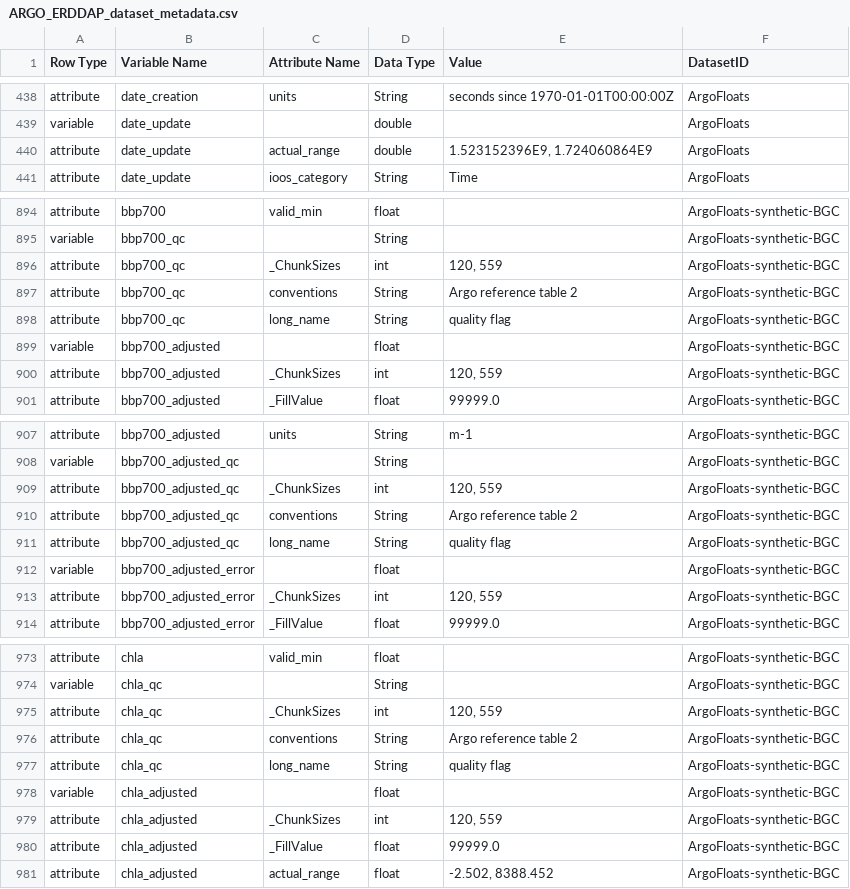
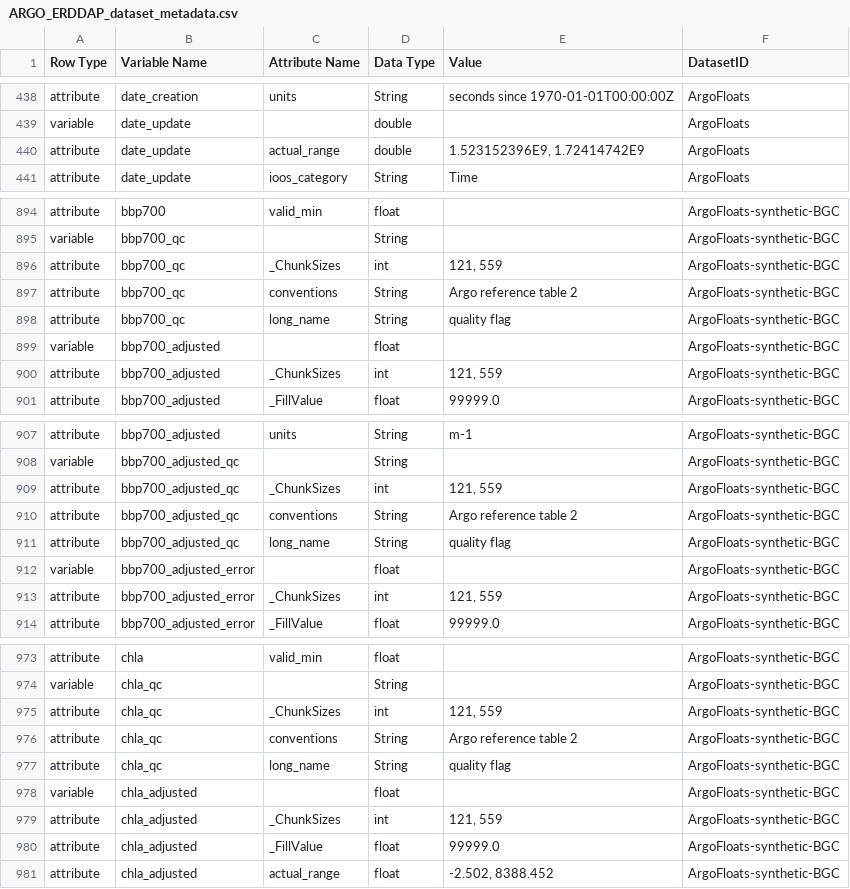
Before and after one commit to vliz-be-opsci/george-analysis, a CSV file: notebooks/properties/ARGO_ERDDAP_dataset_metadata.csv, drawn as a sheet; only a part is shown, gaps mark what is left out; the diff covers the shown part only.

Commit message:
Update notebooks

```diff
--- a/notebooks/properties/ARGO_ERDDAP_dataset_metadata.csv
+++ b/notebooks/properties/ARGO_ERDDAP_dataset_metadata.csv
@@ -439,3 +439,3 @@ attribute,date_creation,units,String,seconds since 1970-01-01T00:00:00Z,ArgoFloa
 variable,date_update,,double,,ArgoFloats
-attribute,date_update,actual_range,double,"1.523152396E9, 1.724060864E9",ArgoFloats
+attribute,date_update,actual_range,double,"1.523152396E9, 1.72414742E9",ArgoFloats
 attribute,date_update,ioos_category,String,Time,ArgoFloats
@@ -895,3 +895,3 @@ attribute,bbp700,valid_min,float,,ArgoFloats-synthetic-BGC
 variable,bbp700_qc,,String,,ArgoFloats-synthetic-BGC
-attribute,bbp700_qc,_ChunkSizes,int,"120, 559",ArgoFloats-synthetic-BGC
+attribute,bbp700_qc,_ChunkSizes,int,"121, 559",ArgoFloats-synthetic-BGC
 attribute,bbp700_qc,conventions,String,Argo reference table 2,ArgoFloats-synthetic-BGC
@@ -899,3 +899,3 @@ attribute,bbp700_qc,long_name,String,quality flag,ArgoFloats-synthetic-BGC
 variable,bbp700_adjusted,,float,,ArgoFloats-synthetic-BGC
-attribute,bbp700_adjusted,_ChunkSizes,int,"120, 559",ArgoFloats-synthetic-BGC
+attribute,bbp700_adjusted,_ChunkSizes,int,"121, 559",ArgoFloats-synthetic-BGC
 attribute,bbp700_adjusted,_FillValue,float,99999.0,ArgoFloats-synthetic-BGC
@@ -908,3 +908,3 @@ attribute,bbp700_adjusted,units,String,m-1,ArgoFloats-synthetic-BGC
 variable,bbp700_adjusted_qc,,String,,ArgoFloats-synthetic-BGC
-attribute,bbp700_adjusted_qc,_ChunkSizes,int,"120, 559",ArgoFloats-synthetic-BGC
+attribute,bbp700_adjusted_qc,_ChunkSizes,int,"121, 559",ArgoFloats-synthetic-BGC
 attribute,bbp700_adjusted_qc,conventions,String,Argo reference table 2,ArgoFloats-synthetic-BGC
@@ -912,3 +912,3 @@ attribute,bbp700_adjusted_qc,long_name,String,quality flag,ArgoFloats-synthetic-
 variable,bbp700_adjusted_error,,float,,ArgoFloats-synthetic-BGC
-attribute,bbp700_adjusted_error,_ChunkSizes,int,"120, 559",ArgoFloats-synthetic-BGC
+attribute,bbp700_adjusted_error,_ChunkSizes,int,"121, 559",ArgoFloats-synthetic-BGC
 attribute,bbp700_adjusted_error,_FillValue,float,99999.0,ArgoFloats-synthetic-BGC
@@ -974,3 +974,3 @@ attribute,chla,valid_min,float,,ArgoFloats-synthetic-BGC
 variable,chla_qc,,String,,ArgoFloats-synthetic-BGC
-attribute,chla_qc,_ChunkSizes,int,"120, 559",ArgoFloats-synthetic-BGC
+attribute,chla_qc,_ChunkSizes,int,"121, 559",ArgoFloats-synthetic-BGC
 attribute,chla_qc,conventions,String,Argo reference table 2,ArgoFloats-synthetic-BGC
@@ -978,3 +978,3 @@ attribute,chla_qc,long_name,String,quality flag,ArgoFloats-synthetic-BGC
 variable,chla_adjusted,,float,,ArgoFloats-synthetic-BGC
-attribute,chla_adjusted,_ChunkSizes,int,"120, 559",ArgoFloats-synthetic-BGC
+attribute,chla_adjusted,_ChunkSizes,int,"121, 559",ArgoFloats-synthetic-BGC
 attribute,chla_adjusted,_FillValue,float,99999.0,ArgoFloats-synthetic-BGC
```
Also changed, not shown: 50 edited cells elsewhere in this file, notebooks/properties/ARGO_ERDDAP_overview_metadata.csv, notebooks/properties/EMSO_ERDDAP_overview_metadata.csv, 7 other files.
